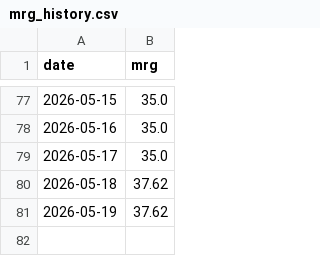
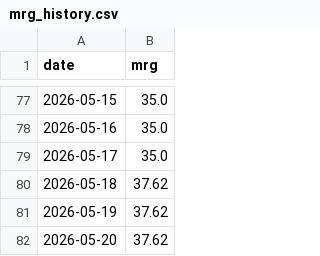
Before and after one commit to Mohammad-Hannan/mcg_macro_intel, a CSV file: data/mrg_history.csv, drawn as a sheet; only a part is shown, gaps mark what is left out.

Commit message:
Update dashboard data

```diff
--- a/data/mrg_history.csv
+++ b/data/mrg_history.csv
@@ -81 +81,2 @@ date,mrg
 2026-05-19,37.62
+2026-05-20,37.62
```
Also changed, not shown: 1 other file.
